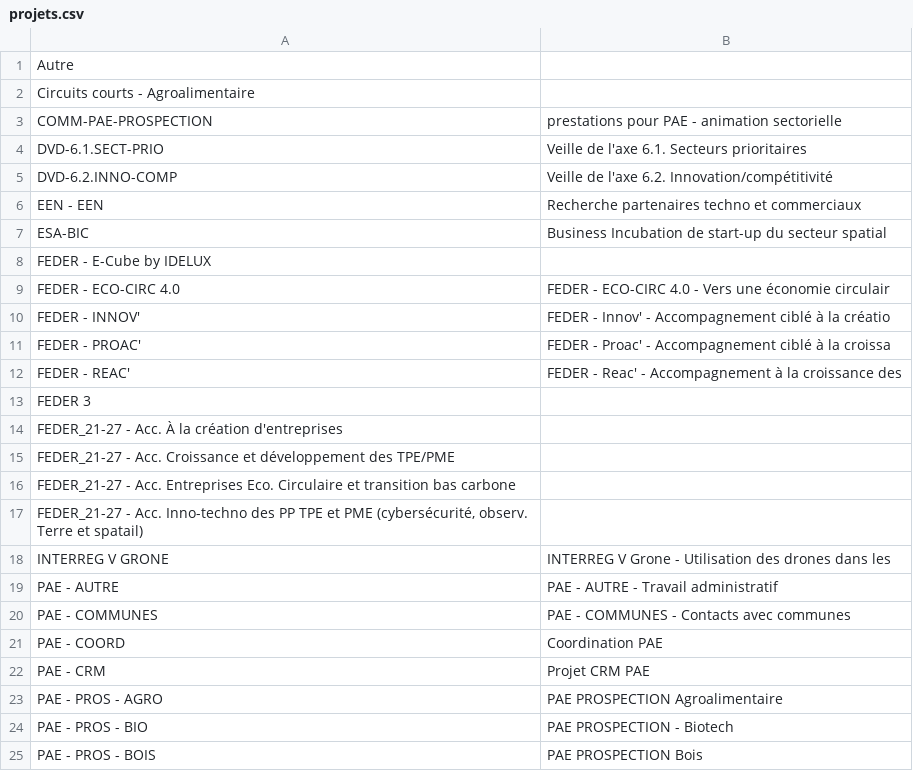
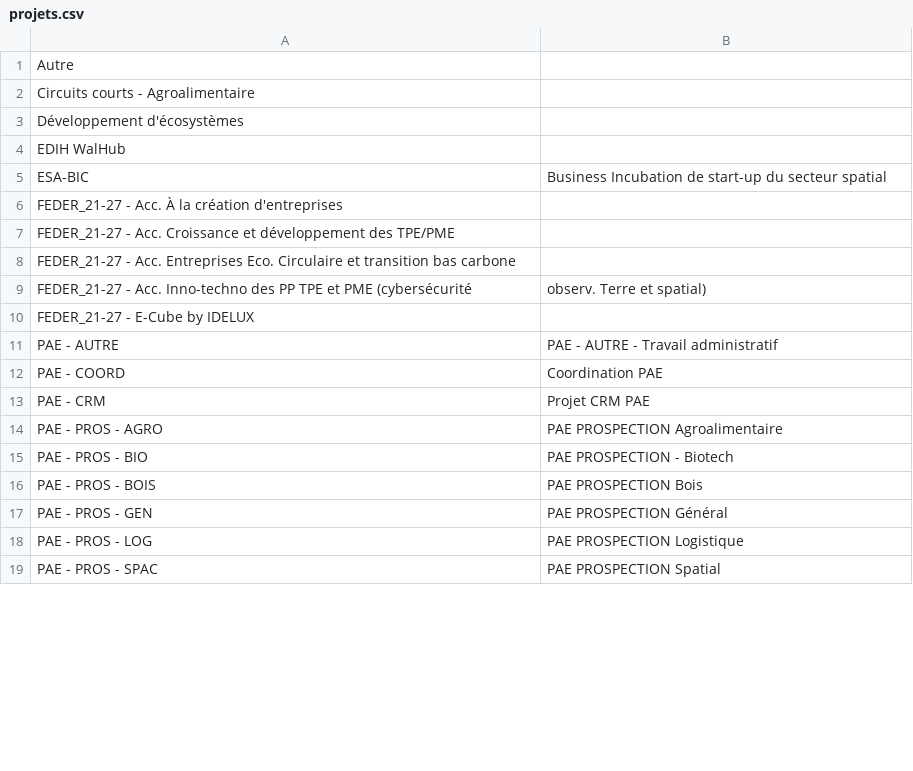
Before and after one commit to hugokx/hugokx.github.io, a CSV file: files/projets.csv, drawn as a sheet; only a part is shown; the shorter side is filled out with more unchanged rows; the diff covers the shown part only.

```diff
--- a/files/projets.csv
+++ b/files/projets.csv
@@ -2,13 +2,5 @@ Autre;
 Circuits courts - Agroalimentaire;
-COMM-PAE-PROSPECTION;prestations pour PAE - animation sectorielle
-DVD-6.1.SECT-PRIO;Veille de l'axe 6.1. Secteurs prioritaires
-DVD-6.2.INNO-COMP;Veille de l'axe 6.2. Innovation/compétitivité
-EEN - EEN;Recherche partenaires techno et commerciaux
+Développement d'écosystèmes;
+EDIH WalHub;
 ESA-BIC;Business Incubation de start-up du secteur spatial
-FEDER - E-Cube by IDELUX;
-FEDER - ECO-CIRC 4.0;FEDER - ECO-CIRC 4.0 - Vers une économie circulair
-FEDER - INNOV';FEDER - Innov' - Accompagnement ciblé à la créatio
-FEDER - PROAC';FEDER - Proac' - Accompagnement ciblé à la croissa
-FEDER - REAC';FEDER - Reac' - Accompagnement à la croissance des
-FEDER 3;
 FEDER_21-27 - Acc. À la création d'entreprises;
@@ -16,6 +8,5 @@ FEDER_21-27 - Acc. Croissance et développement des TPE/PME;
 FEDER_21-27 - Acc. Entreprises Eco. Circulaire et transition bas carbone;
-FEDER_21-27 - Acc. Inno-techno des PP TPE et PME (cybersécurité, observ. Terre et spatail);
-INTERREG V GRONE;INTERREG V Grone - Utilisation des drones dans les
+FEDER_21-27 - Acc. Inno-techno des PP TPE et PME (cybersécurité; observ. Terre et spatial);
+FEDER_21-27 - E-Cube by IDELUX;
 PAE - AUTRE;PAE - AUTRE - Travail administratif
-PAE - COMMUNES;PAE - COMMUNES - Contacts avec communes
 PAE - COORD;Coordination PAE
```
Also changed, not shown: 6 added rows, 7 removed rows and 2 edited cells elsewhere in this file, files/prestations.csv.
